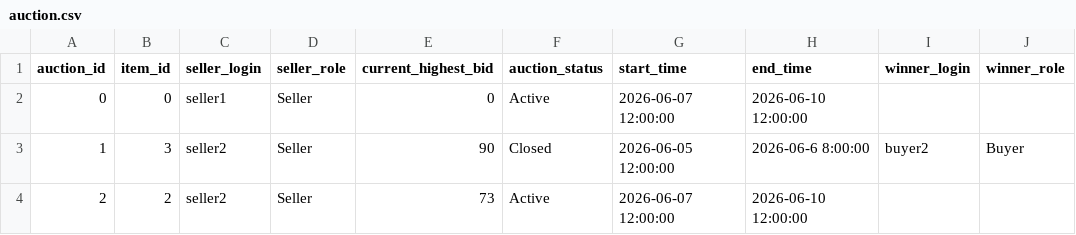
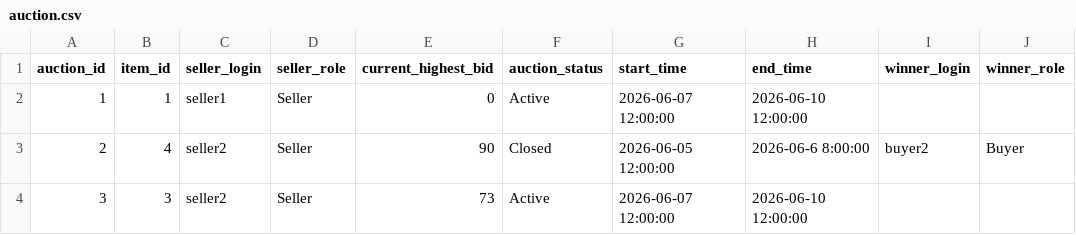
Before and after one commit to Draylend/cs166-project, a CSV file: data/auction.csv, drawn as a sheet.

Commit message:
Add auction editing for sellers

```diff
--- a/data/auction.csv
+++ b/data/auction.csv
@@ -1,4 +1,4 @@
 auction_id,item_id,seller_login,seller_role,current_highest_bid,auction_status,start_time,end_time,winner_login,winner_role
-0,0,seller1,Seller,0,Active,2026-06-07 12:00:00,2026-06-10 12:00:00,,
-1,3,seller2,Seller,90,Closed,2026-06-05 12:00:00,2026-06-6 8:00:00,buyer2,Buyer
-2,2,seller2,Seller,73,Active,2026-06-07 12:00:00,2026-06-10 12:00:00,,
+1,1,seller1,Seller,0,Active,2026-06-07 12:00:00,2026-06-10 12:00:00,,
+2,4,seller2,Seller,90,Closed,2026-06-05 12:00:00,2026-06-6 8:00:00,buyer2,Buyer
+3,3,seller2,Seller,73,Active,2026-06-07 12:00:00,2026-06-10 12:00:00,,
```
Also changed, not shown: data/bid.csv, data/item.csv, 11 other files.
